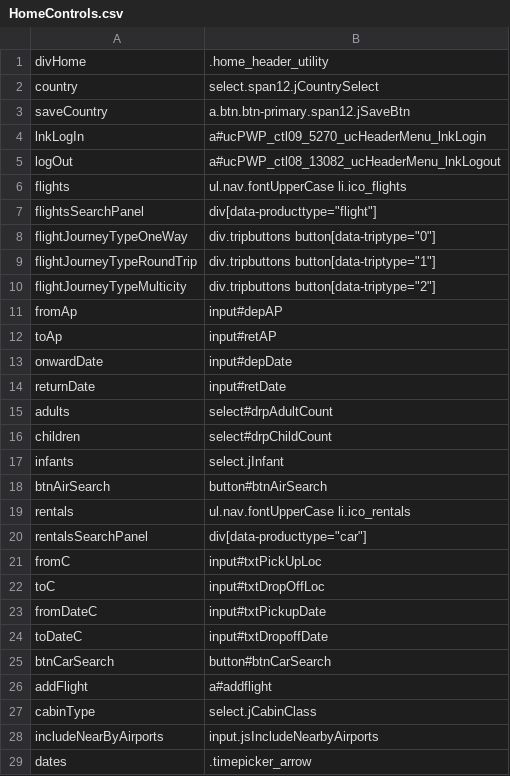
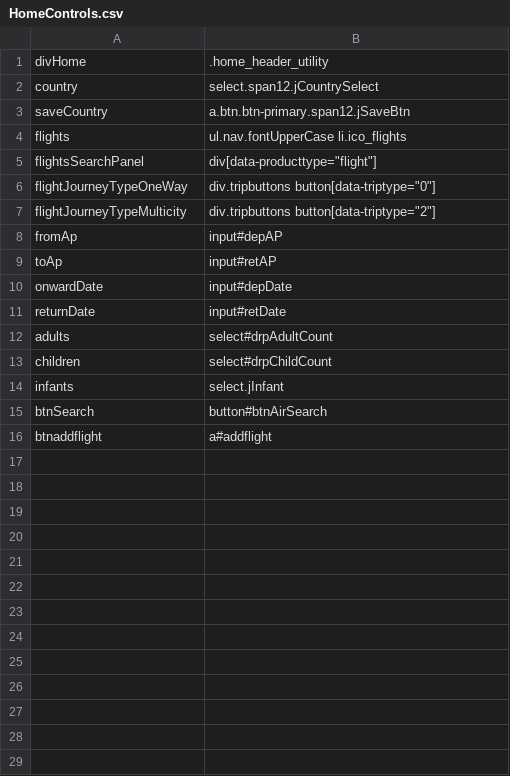
Before and after one commit to varun1308/rovia-automation, a CSV file: Rovia.UI.Automation.Tests/Controls/HomeControls.csv, drawn as a sheet.

```diff
--- a/Rovia.UI.Automation.Tests/Controls/HomeControls.csv
+++ b/Rovia.UI.Automation.Tests/Controls/HomeControls.csv
@@ -3,4 +3,2 @@ country,select.span12.jCountrySelect
 saveCountry,a.btn.btn-primary.span12.jSaveBtn
-lnkLogIn,a#ucPWP_ctl09_5270_ucHeaderMenu_lnkLogin
-logOut,a#ucPWP_ctl08_13082_ucHeaderMenu_lnkLogout
 flights,ul.nav.fontUpperCase li.ico_flights
@@ -8,3 +6,2 @@ flightsSearchPanel,div[data-producttype="flight"]
 flightJourneyTypeOneWay,div.tripbuttons button[data-triptype="0"]
-flightJourneyTypeRoundTrip,div.tripbuttons button[data-triptype="1"]
 flightJourneyTypeMulticity,div.tripbuttons button[data-triptype="2"]
@@ -17,13 +14,3 @@ children,select#drpChildCount
 infants,select.jInfant
-btnAirSearch,button#btnAirSearch
-rentals,ul.nav.fontUpperCase li.ico_rentals
-rentalsSearchPanel,div[data-producttype="car"]
-fromC,input#txtPickUpLoc
-toC,input#txtDropOffLoc
-fromDateC,input#txtPickupDate
-toDateC,input#txtDropoffDate
-btnCarSearch,button#btnCarSearch
-addFlight,a#addflight
-cabinType,select.jCabinClass
-includeNearByAirports,input.jsIncludeNearbyAirports
-dates,.timepicker_arrow
+btnSearch,button#btnAirSearch
+btnaddflight,a#addflight
```
Also changed, not shown: Rovia.UI.Automation.Tests/Controls/CheckoutControls.csv, Rovia.UI.Automation.Tests/Controls/LoginDetailsControls.csv, 38 other files.
